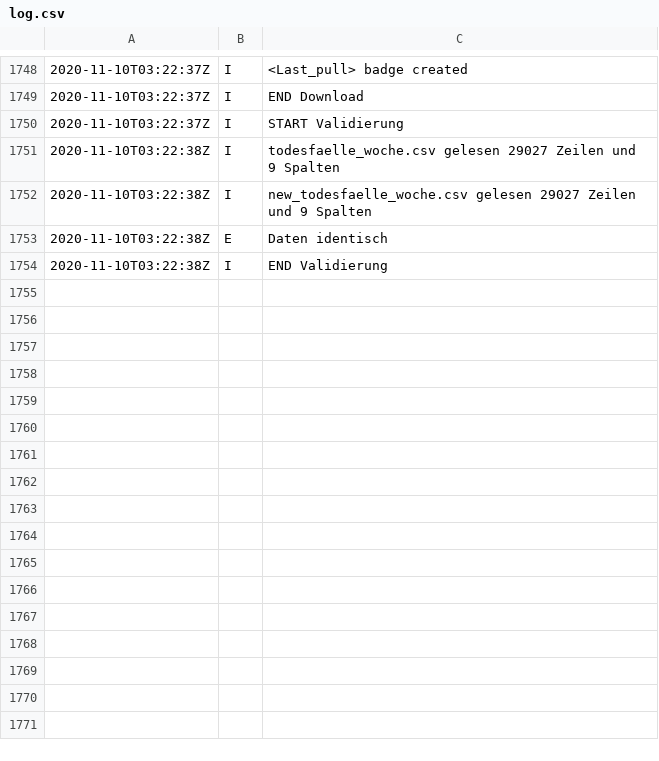
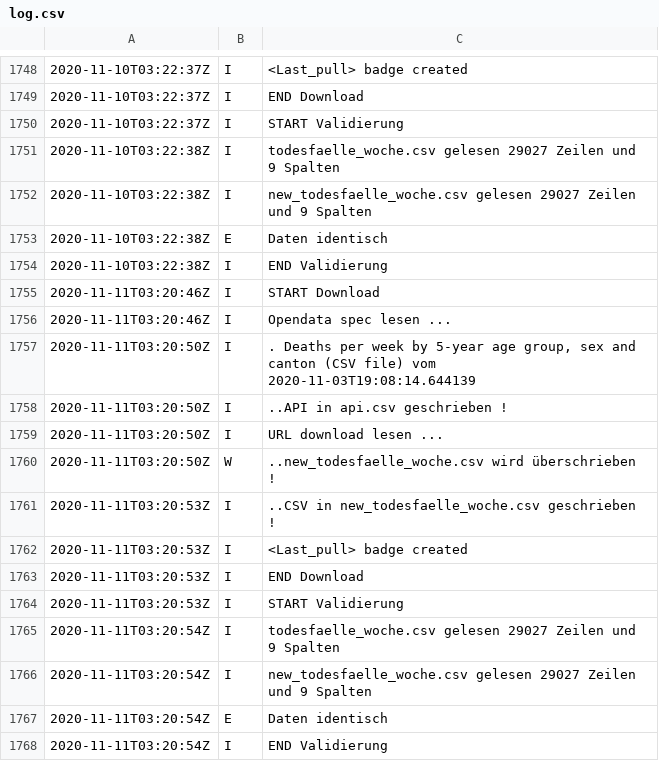
Before and after one commit to norman-ds/momo, a CSV file: data/log.csv, drawn as a sheet; only a part is shown, gaps mark what is left out; the diff names each change by its address in the sheet, - before the commit and + after, or states it on an @@ line.

```diff
--- a/data/log.csv
+++ b/data/log.csv
+row 1755: 2020-11-11T03:20:46Z | I | START Download
+row 1756: 2020-11-11T03:20:46Z | I | Opendata spec lesen ...
+row 1757: 2020-11-11T03:20:50Z | I | . Deaths per week by 5-year age group, sex and canton (CSV file) vom 2020-11-03T19:08:14.644139
+row 1758: 2020-11-11T03:20:50Z | I | ..API in api.csv geschrieben !
+row 1759: 2020-11-11T03:20:50Z | I | URL download lesen ...
+row 1760: 2020-11-11T03:20:50Z | W | ..new_todesfaelle_woche.csv wird überschrieben !
+row 1761: 2020-11-11T03:20:53Z | I | ..CSV in new_todesfaelle_woche.csv geschrieben !
+row 1762: 2020-11-11T03:20:53Z | I | <Last_pull> badge created
+row 1763: 2020-11-11T03:20:53Z | I | END Download
+row 1764: 2020-11-11T03:20:53Z | I | START Validierung
+row 1765: 2020-11-11T03:20:54Z | I | todesfaelle_woche.csv gelesen 29027 Zeilen und 9 Spalten
+row 1766: 2020-11-11T03:20:54Z | I | new_todesfaelle_woche.csv gelesen 29027 Zeilen und 9 Spalten
+row 1767: 2020-11-11T03:20:54Z | E | Daten identisch
+row 1768: 2020-11-11T03:20:54Z | I | END Validierung
```
Also changed, not shown: data/api.csv.
